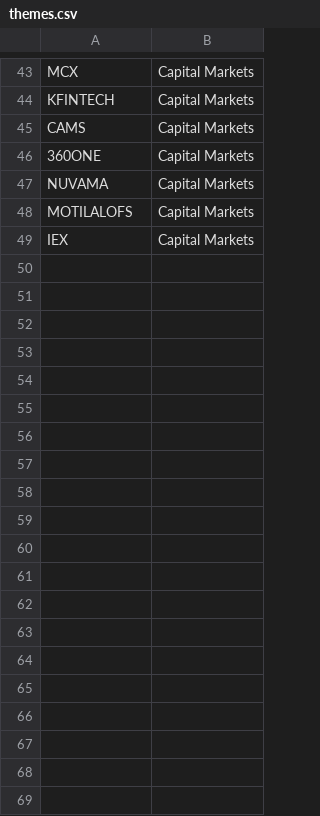
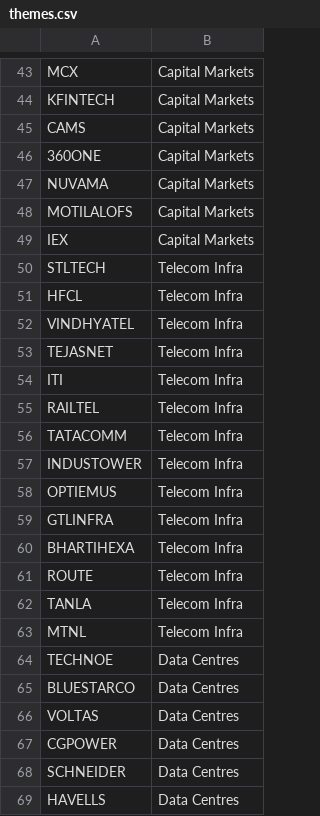
Before and after one commit to brindham14/MarketLens, a CSV file: themes.csv, drawn as a sheet; only a part is shown, gaps mark what is left out; the diff covers the shown part only; the diff names each change by its address in the sheet, - before the commit and + after, or states it on an @@ line.

```diff
--- a/themes.csv
+++ b/themes.csv
+row 50: STLTECH | Telecom Infra
+row 51: HFCL | Telecom Infra
+row 52: VINDHYATEL | Telecom Infra
+row 53: TEJASNET | Telecom Infra
+row 54: ITI | Telecom Infra
+row 55: RAILTEL | Telecom Infra
+row 56: TATACOMM | Telecom Infra
+row 57: INDUSTOWER | Telecom Infra
+row 58: OPTIEMUS | Telecom Infra
+row 59: GTLINFRA | Telecom Infra
+row 60: BHARTIHEXA | Telecom Infra
+row 61: ROUTE | Telecom Infra
+row 62: TANLA | Telecom Infra
+row 63: MTNL | Telecom Infra
+row 64: TECHNOE | Data Centres
+row 65: BLUESTARCO | Data Centres
+row 66: VOLTAS | Data Centres
+row 67: CGPOWER | Data Centres
+row 68: SCHNEIDER | Data Centres
+row 69: HAVELLS | Data Centres
```
Also changed, not shown: 32 added rows elsewhere in this file, 2 other files.
